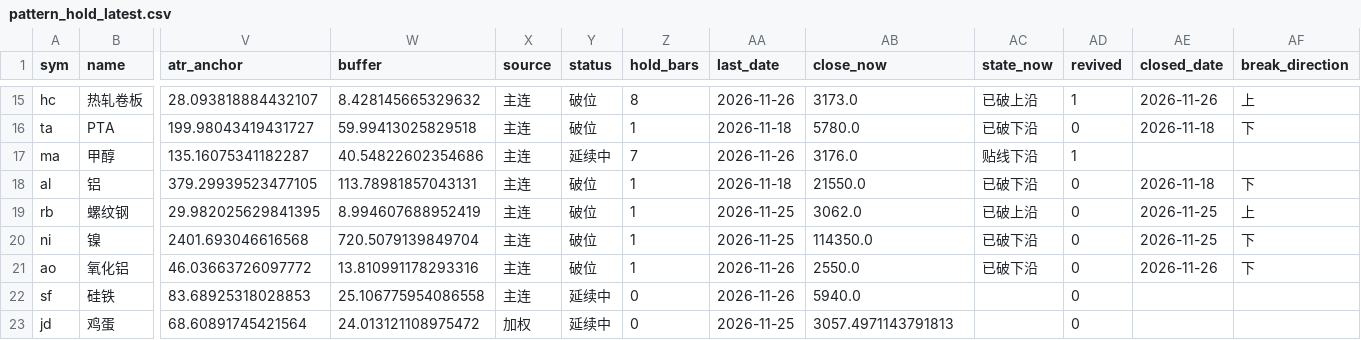
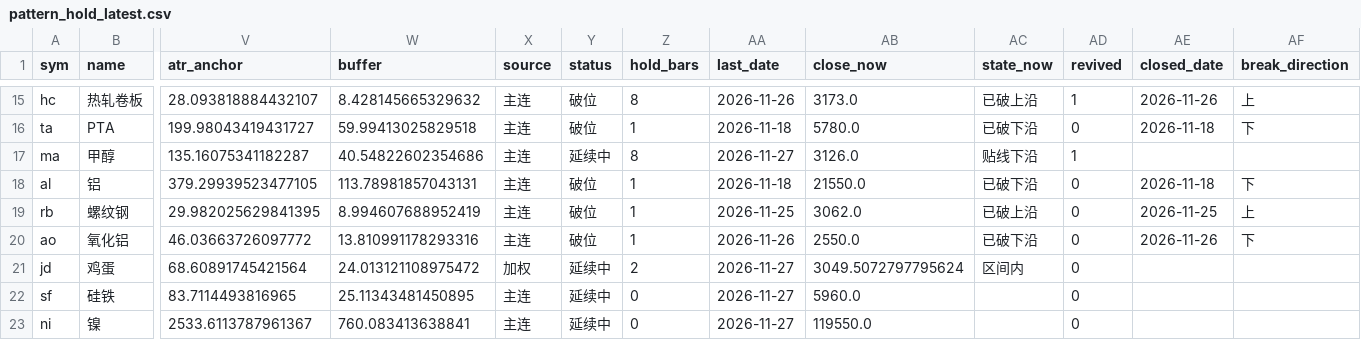
Before and after one commit to Jerry-HONK/futures-data, a CSV file: data/pattern_hold_latest.csv, drawn as a sheet; only a part is shown, gaps mark what is left out; removed rows and columns are numbered as before the commit, all else as after; rows hold the shown columns only; the diff names each change by its address in the sheet, - before the commit and + after, or states it on an @@ line.

```diff
--- a/data/pattern_hold_latest.csv
+++ b/data/pattern_hold_latest.csv
-Z17 (hold_bars): 7
+Z17 (hold_bars): 8
-AA17 (last_date): 2026-11-26
+AA17 (last_date): 2026-11-27
-AB17 (close_now): 3176.0
+AB17 (close_now): 3126.0
-row 20: ni | 镍 | 2401.693046616568 | 720.5079139849704 | 主连 | 破位 | 1 | 2026-11-25 | 114350.0 | 已破下沿 | 0 | 2026-11-25 | 下
-row 22: sf | 硅铁 | 83.68925318028853 | 25.106775954086558 | 主连 | 延续中 | 0 | 2026-11-26 | 5940.0 |  | 0
-Z21 (hold_bars): 0
+Z21 (hold_bars): 2
-AA21 (last_date): 2026-11-25
+AA21 (last_date): 2026-11-27
-AB21 (close_now): 3057.4971143791813
+AB21 (close_now): 3049.5072797795624
-AC21 (state_now): (empty)
+AC21 (state_now): 区间内
+row 22: sf | 硅铁 | 83.7114493816965 | 25.11343481450895 | 主连 | 延续中 | 0 | 2026-11-27 | 5960.0 |  | 0
+row 23: ni | 镍 | 2533.6113787961367 | 760.083413638841 | 主连 | 延续中 | 0 | 2026-11-27 | 119550.0 |  | 0
```
Also changed, not shown: data/pattern_breakouts_latest.csv, data/pattern_breakouts_weekly_latest.csv, 7 other files.
